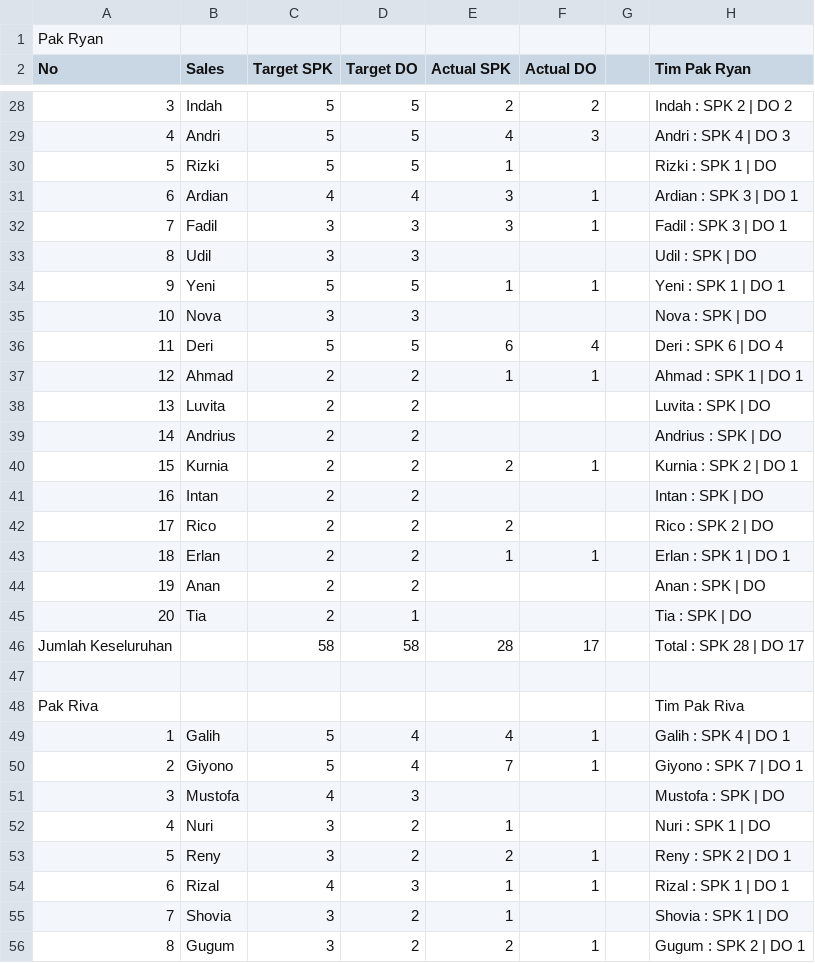
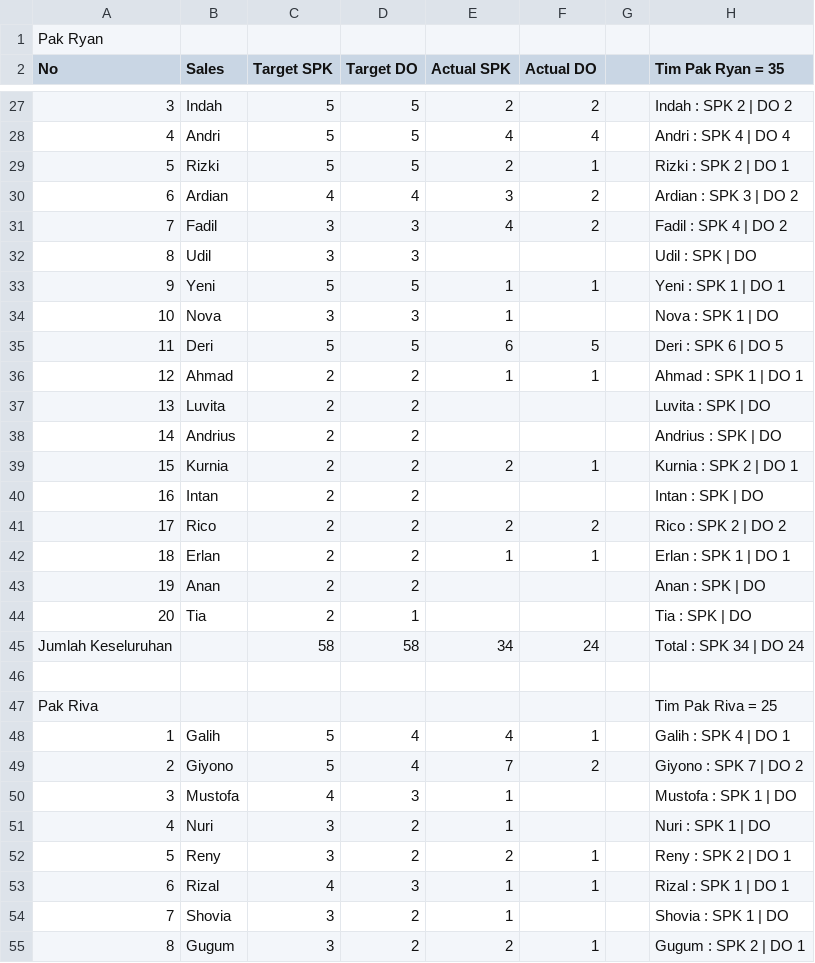
Before and after one commit to IbanYeager/sales-force, a CSV file: storage/sheets_target_cache.csv, drawn as a sheet; only a part is shown, gaps mark what is left out; addresses are those after the commit; the diff covers the shown part only; the diff names each change by its address in the sheet, - before the commit and + after, or states it on an @@ line.

```diff
--- a/storage/sheets_target_cache.csv
+++ b/storage/sheets_target_cache.csv
-H2: Tim Pak Ryan
+H2: Tim Pak Ryan = 35
-F28 (Actual DO): 3
+F28 (Actual DO): 4
-H28 (Tim Pak Ryan = 35): Andri : SPK 4 | DO 3
+H28 (Tim Pak Ryan = 35): Andri : SPK 4 | DO 4
-E29 (Actual SPK): 1
+E29 (Actual SPK): 2
-F29 (Actual DO): (empty)
+F29 (Actual DO): 1
-H29 (Tim Pak Ryan = 35): Rizki : SPK 1 | DO
+H29 (Tim Pak Ryan = 35): Rizki : SPK 2 | DO 1
-F30:F31 (Actual DO): 1
+F30:F31 (Actual DO): 2
-H30 (Tim Pak Ryan = 35): Ardian : SPK 3 | DO 1
+H30 (Tim Pak Ryan = 35): Ardian : SPK 3 | DO 2
-E31 (Actual SPK): 3
+E31 (Actual SPK): 4
-H31 (Tim Pak Ryan = 35): Fadil : SPK 3 | DO 1
+H31 (Tim Pak Ryan = 35): Fadil : SPK 4 | DO 2
-E34 (Actual SPK): (empty)
+E34 (Actual SPK): 1
-H34 (Tim Pak Ryan = 35): Nova : SPK | DO
+H34 (Tim Pak Ryan = 35): Nova : SPK 1 | DO
-F35 (Actual DO): 4
+F35 (Actual DO): 5
-H35 (Tim Pak Ryan = 35): Deri : SPK 6 | DO 4
+H35 (Tim Pak Ryan = 35): Deri : SPK 6 | DO 5
-F41 (Actual DO): (empty)
+F41 (Actual DO): 2
-H41 (Tim Pak Ryan = 35): Rico : SPK 2 | DO
+H41 (Tim Pak Ryan = 35): Rico : SPK 2 | DO 2
-E45 (Actual SPK): 28
+E45 (Actual SPK): 34
-F45 (Actual DO): 17
+F45 (Actual DO): 24
-H45 (Tim Pak Ryan = 35): Total : SPK 28 | DO 17
+H45 (Tim Pak Ryan = 35): Total : SPK 34 | DO 24
-H47 (Tim Pak Ryan = 35): Tim Pak Riva
+H47 (Tim Pak Ryan = 35): Tim Pak Riva = 25
-F49 (Actual DO): 1
+F49 (Actual DO): 2
-H49 (Tim Pak Ryan = 35): Giyono : SPK 7 | DO 1
+H49 (Tim Pak Ryan = 35): Giyono : SPK 7 | DO 2
-E50 (Actual SPK): (empty)
+E50 (Actual SPK): 1
-H50 (Tim Pak Ryan = 35): Mustofa : SPK | DO
+H50 (Tim Pak Ryan = 35): Mustofa : SPK 1 | DO
```
Also changed, not shown: 3 added rows, 6 removed rows and 44 edited cells elsewhere in this file, 13 other files.
